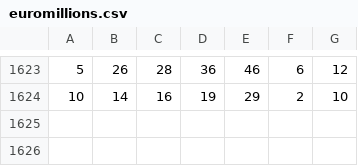
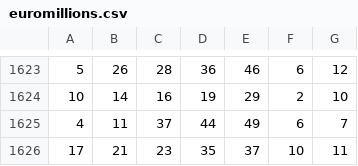
Before and after one commit to Acem31/TensorflowTest, a CSV file: euromillions.csv, drawn as a sheet; only a part is shown, gaps mark what is left out; the diff names each change by its address in the sheet, - before the commit and + after, or states it on an @@ line.

Commit message:
Update euromillions.csv

```diff
--- a/euromillions.csv
+++ b/euromillions.csv
+row 1625: 4 | 11 | 37 | 44 | 49 | 6 | 7
+row 1626: 17 | 21 | 23 | 35 | 37 | 10 | 11
```
